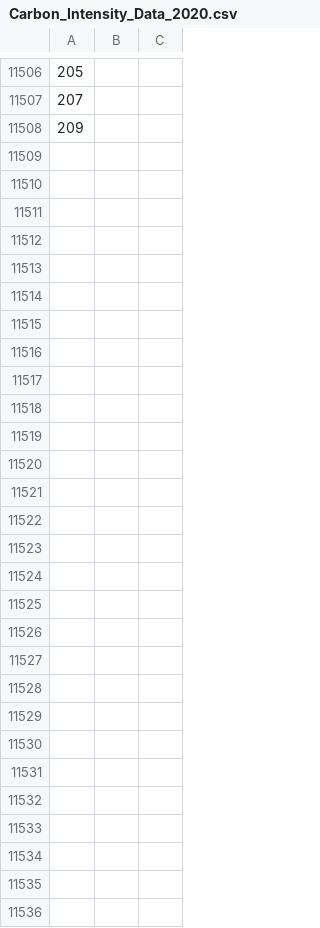
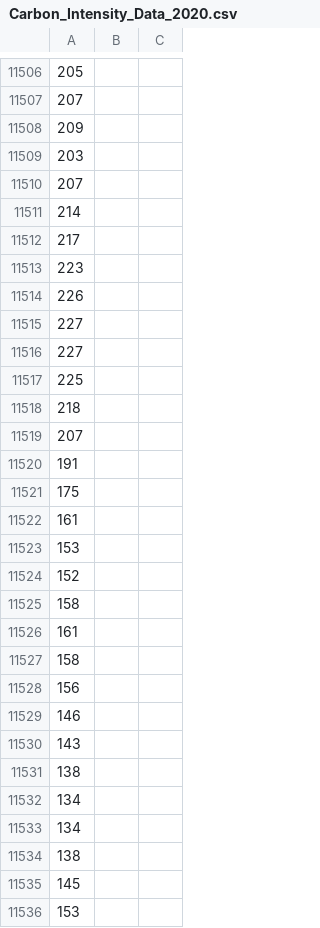
Before and after one commit to themathedges/3YP, a CSV file: data/Carbon_Intensity_Data_2020.csv, drawn as a sheet; only a part is shown, gaps mark what is left out; the diff covers the shown part only; the diff names each change by its address in the sheet, - before the commit and + after, or states it on an @@ line.

Commit message:
redesigned emissions calculations, found new emissions plots, fixed nan errors, separated 2020 and 2050 code for ease of comparison, cleaned emissions data

```diff
--- a/data/Carbon_Intensity_Data_2020.csv
+++ b/data/Carbon_Intensity_Data_2020.csv
-A11509: (empty)
+A11509: 203
-A11510: (empty)
+A11510: 207
-A11511: (empty)
+A11511: 214
-A11512: (empty)
+A11512: 217
-A11513: (empty)
+A11513: 223
-A11514: (empty)
+A11514: 226
-A11515:A11516: (empty)
+A11515:A11516: 227
-A11517: (empty)
+A11517: 225
-A11518: (empty)
+A11518: 218
-A11519: (empty)
+A11519: 207
-A11520: (empty)
+A11520: 191
-A11521: (empty)
+A11521: 175
-A11522: (empty)
+A11522: 161
-A11523: (empty)
+A11523: 153
-A11524: (empty)
+A11524: 152
-A11525: (empty)
+A11525: 158
-A11526: (empty)
+A11526: 161
-A11527: (empty)
+A11527: 158
-A11528: (empty)
+A11528: 156
-A11529: (empty)
+A11529: 146
-A11530: (empty)
+A11530: 143
-A11531: (empty)
+A11531: 138
-A11532:A11533: (empty)
+A11532:A11533: 134
-A11534: (empty)
+A11534: 138
-A11535: (empty)
+A11535: 145
-A11536: (empty)
+A11536: 153
```
Also changed, not shown: 14 edited cells elsewhere in this file, data/Carbon_Intensity_Data_Jan.csv, 6 other files.
